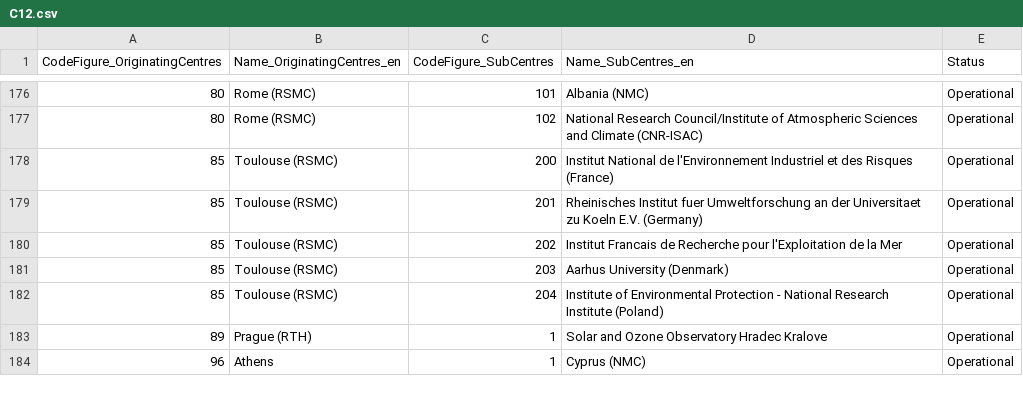
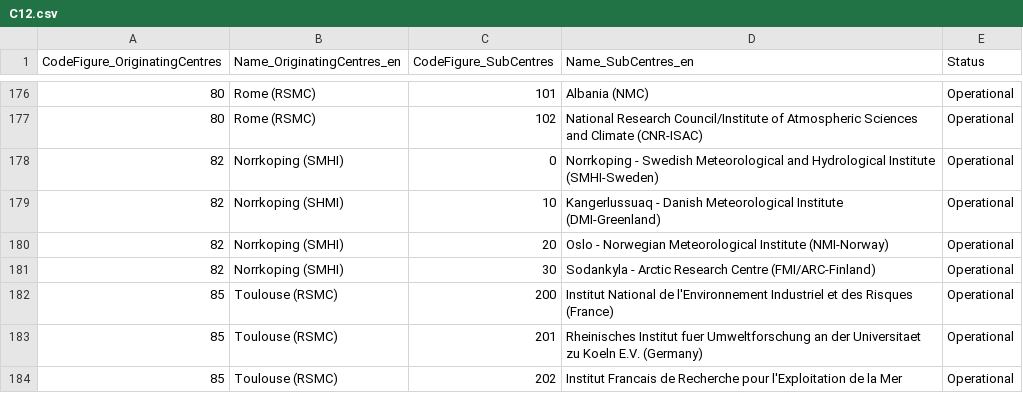
Before and after one commit to gbvalor/bufr2synop, a CSV file: share/common/C12.csv, drawn as a sheet; only a part is shown, gaps mark what is left out; the shorter side is filled out with more unchanged rows.

```diff
--- a/share/common/C12.csv
+++ b/share/common/C12.csv
@@ -177,2 +177,6 @@ CodeFigure_OriginatingCentres,Name_OriginatingCentres_en,CodeFigure_SubCentres,N
 80,Rome (RSMC),102,National Research Council/Institute of Atmospheric Sciences and Climate (CNR-ISAC),Operational
+82,Norrkoping (SMHI),0,Norrkoping - Swedish Meteorological and Hydrological Institute (SMHI-Sweden),Operational
+82,Norrkoping (SHMI),10,Kangerlussuaq - Danish Meteorological Institute (DMI-Greenland),Operational
+82,Norrkoping (SMHI),20,Oslo - Norwegian Meteorological Institute (NMI-Norway),Operational
+82,Norrkoping (SMHI),30,Sodankyla - Arctic Research Centre (FMI/ARC-Finland),Operational
 85,Toulouse (RSMC),200,Institut National de l'Environnement Industriel et des Risques (France),Operational
```
Also changed, not shown: share/common/C11.csv, 8 other files.
